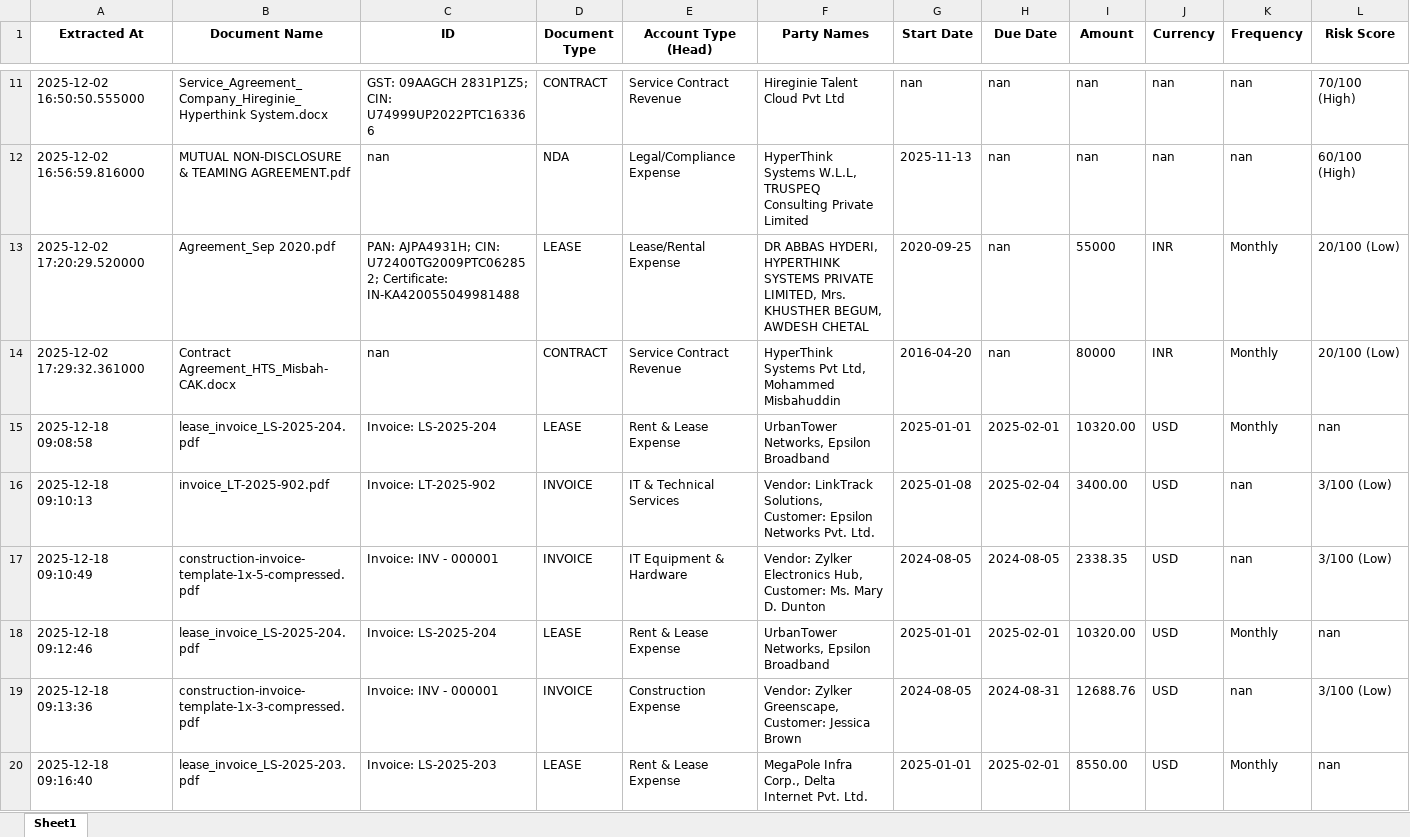
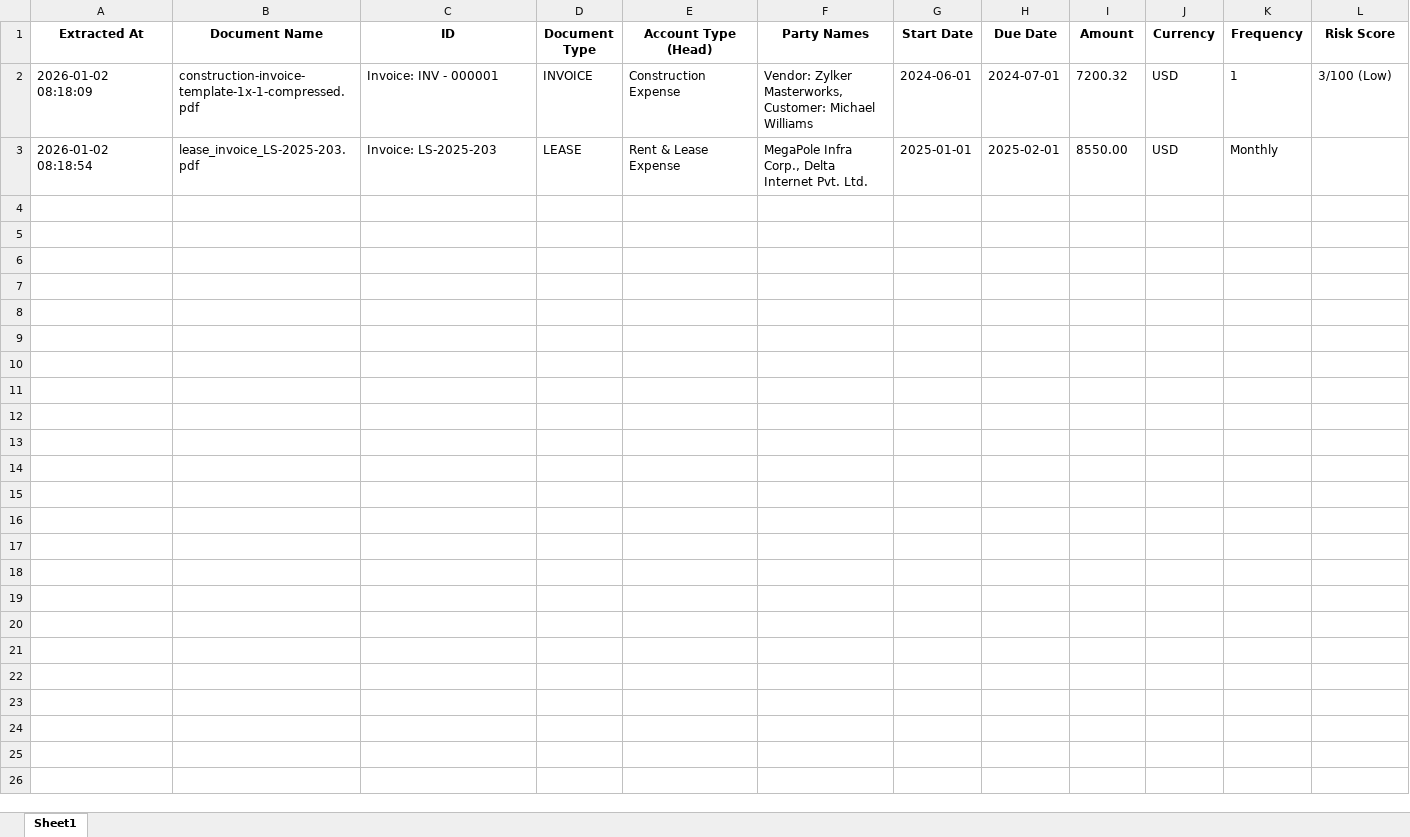
Before and after one commit to HTS-AI/contract-extractor-gcp, an Excel workbook: contract_extractions.xlsx, sheet Sheet1, drawn as a sheet; only a part is shown, gaps mark what is left out; values as stored, in another font and other column widths than the file's, no borders; removed rows and columns are numbered as before the commit, all else as after; the diff covers the shown part only; the diff names each change by its address in the sheet, - before the commit and + after, or states it on an @@ line.

```diff
--- a/contract_extractions.xlsx (sheet Sheet1)
+++ b/contract_extractions.xlsx (sheet Sheet1)
-row 11: 2025-12-02 16:50:50.555000 | Service_Agreement_Company_Hireginie_Hyperthink System.docx | GST: 09AAGCH 2831P1Z5; CIN: U74999UP2022PTC163366 | CONTRACT | Service Contract Revenue | Hireginie Talent Cloud Pvt Ltd | nan | nan | nan | nan | nan | 70/100 (High)
-row 12: 2025-12-02 16:56:59.816000 | MUTUAL NON-DISCLOSURE & TEAMING AGREEMENT.pdf | nan | NDA | Legal/Compliance Expense | HyperThink Systems W.L.L, TRUSPEQ Consulting Private Limited | 2025-11-13 | nan | nan | nan | nan | 60/100 (High)
-row 13: 2025-12-02 17:20:29.520000 | Agreement_Sep 2020.pdf | PAN: AJPA4931H; CIN: U72400TG2009PTC062852; Certificate: IN-KA420055049981488 | LEASE | Lease/Rental Expense | DR ABBAS HYDERI, HYPERTHINK SYSTEMS PRIVATE LIMITED, Mrs. KHUSTHER BEGUM, AWDESH CHETAL | 2020-09-25 | nan | 55000 | INR | Monthly | 20/100 (Low)
-row 14: 2025-12-02 17:29:32.361000 | Contract Agreement_HTS_Misbah-CAK.docx | nan | CONTRACT | Service Contract Revenue | HyperThink Systems Pvt Ltd, Mohammed Misbahuddin | 2016-04-20 | nan | 80000 | INR | Monthly | 20/100 (Low)
-row 15: 2025-12-18 09:08:58 | lease_invoice_LS-2025-204.pdf | Invoice: LS-2025-204 | LEASE | Rent & Lease Expense | UrbanTower Networks, Epsilon Broadband | 2025-01-01 | 2025-02-01 | 10320.00 | USD | Monthly | nan
-row 16: 2025-12-18 09:10:13 | invoice_LT-2025-902.pdf | Invoice: LT-2025-902 | INVOICE | IT & Technical Services | Vendor: LinkTrack Solutions, Customer: Epsilon Networks Pvt. Ltd. | 2025-01-08 | 2025-02-04 | 3400.00 | USD | nan | 3/100 (Low)
-row 17: 2025-12-18 09:10:49 | construction-invoice-template-1x-5-compressed.pdf | Invoice: INV - 000001 | INVOICE | IT Equipment & Hardware | Vendor: Zylker Electronics Hub, Customer: Ms. Mary D. Dunton | 2024-08-05 | 2024-08-05 | 2338.35 | USD | nan | 3/100 (Low)
-row 18: 2025-12-18 09:12:46 | lease_invoice_LS-2025-204.pdf | Invoice: LS-2025-204 | LEASE | Rent & Lease Expense | UrbanTower Networks, Epsilon Broadband | 2025-01-01 | 2025-02-01 | 10320.00 | USD | Monthly | nan
-A2 (Extracted At): 2025-12-18 09:13:36
+A2 (Extracted At): 2026-01-02 08:18:09
-B2 (Document Name): construction-invoice-template-1x-3-compressed.pdf
+B2 (Document Name): construction-invoice-template-1x-1-compressed.pdf
-F2 (Party Names): Vendor: Zylker Greenscape, Customer: Jessica Brown
+F2 (Party Names): Vendor: Zylker Masterworks, Customer: Michael Williams
-G2 (Start Date): 2024-08-05
+G2 (Start Date): 2024-06-01
-H2 (Due Date): 2024-08-31
+H2 (Due Date): 2024-07-01
-I2 (Amount): 12688.76
+I2 (Amount): 7200.32
-K2 (Frequency): nan
+K2 (Frequency): 1
-A3 (Extracted At): 2025-12-18 09:16:40
+A3 (Extracted At): 2026-01-02 08:18:54
-L3 (Risk Score): nan
+L3 (Risk Score): (empty)
```
Also changed, not shown: 35 removed rows elsewhere in this sheet, 18 other files.
